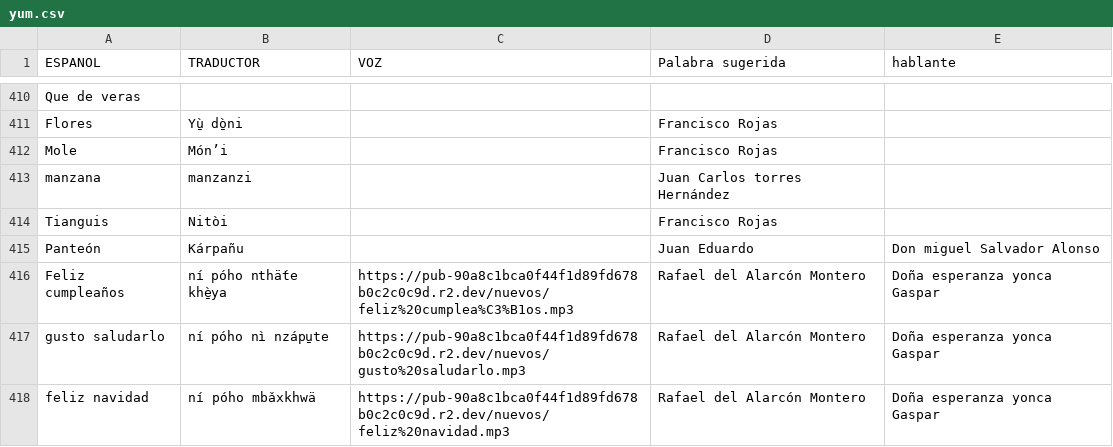
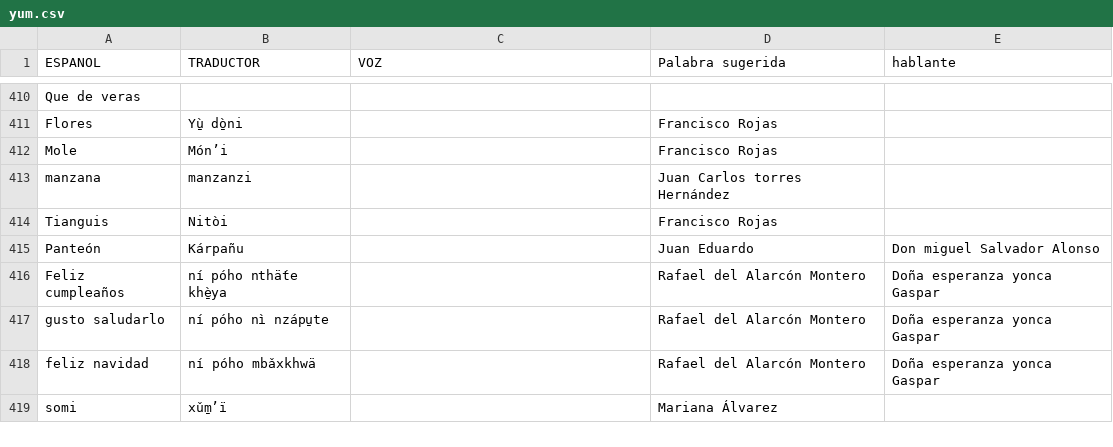
Before and after one commit to damaonihokani-cyber/diccionario, a CSV file: yum.csv, drawn as a sheet; only a part is shown, gaps mark what is left out.

Commit message:
Actualización con BOM UTF-8 para Ñaño Otomí - 2026-11-17T15:53:18.713Z

```diff
--- a/yum.csv
+++ b/yum.csv
@@ -415,4 +415,5 @@ Tianguis 	Nitòi 		Francisco Rojas
 Panteón	Kárpañu		Juan Eduardo 	Don miguel Salvador Alonso
-Feliz cumpleaños	ní póho nthä́te khè̱ya 	https://pub-90a8c1bca0f44f1d89fd678b0c2c0c9d.r2.dev/nuevos/feliz%20cumplea%C3%B1os.mp3	Rafael del Alarcón Montero 	Doña esperanza yonca Gaspar
-gusto saludarlo	ní póho nì nzápu̱te	https://pub-90a8c1bca0f44f1d89fd678b0c2c0c9d.r2.dev/nuevos/gusto%20saludarlo.mp3	Rafael del Alarcón Montero 	Doña esperanza yonca Gaspar
-feliz navidad	ní póho mbǎxkhwä	https://pub-90a8c1bca0f44f1d89fd678b0c2c0c9d.r2.dev/nuevos/feliz%20navidad.mp3	Rafael del Alarcón Montero 	Doña esperanza yonca Gaspar
+Feliz cumpleaños	ní póho nthä́te khè̱ya 		Rafael del Alarcón Montero 	Doña esperanza yonca Gaspar
+gusto saludarlo	ní póho nì nzápu̱te		Rafael del Alarcón Montero 	Doña esperanza yonca Gaspar
+feliz navidad	ní póho mbǎxkhwä		Rafael del Alarcón Montero 	Doña esperanza yonca Gaspar
+somi	xǔ̱mʼï		Mariana Álvarez	
```
